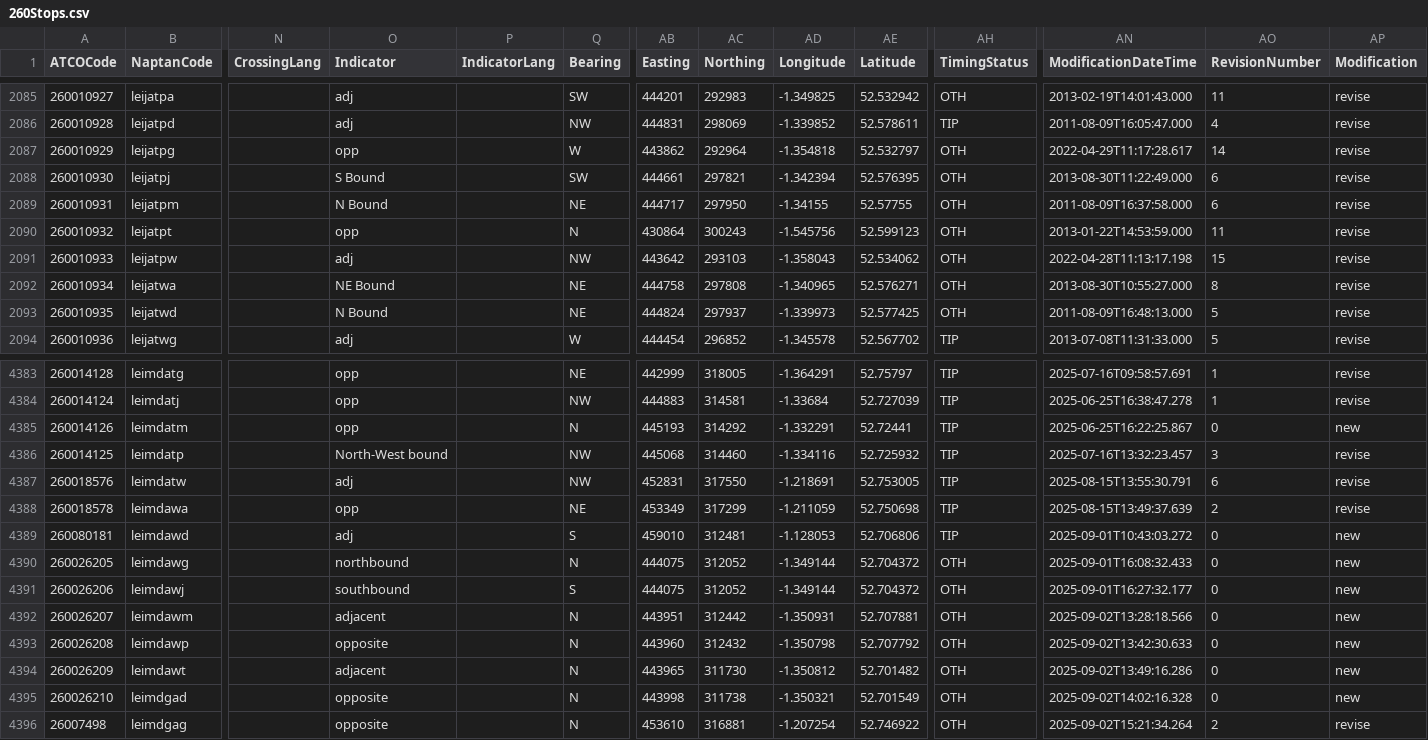
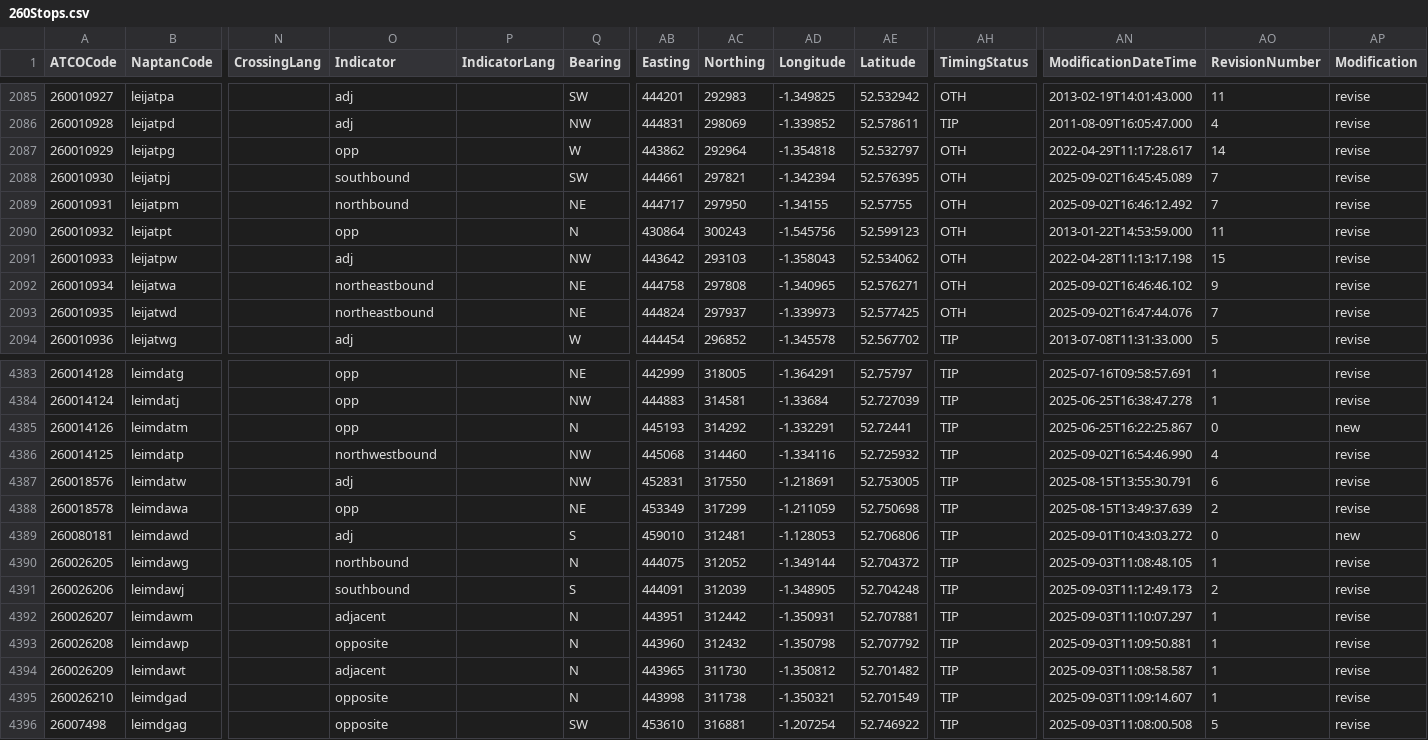
Before and after one commit to ldjb/naptan-nptg-history, a CSV file: 260Stops.csv, drawn as a sheet; only a part is shown, gaps mark what is left out; the diff covers the shown part only; the diff names each change by its address in the sheet, - before the commit and + after, or states it on an @@ line.

```diff
--- a/260Stops.csv
+++ b/260Stops.csv
-O2088 (Indicator): S Bound
+O2088 (Indicator): southbound
-AN2088 (ModificationDateTime): 2013-08-30T11:22:49.000
+AN2088 (ModificationDateTime): 2025-09-02T16:45:45.089
-AO2088:AO2089 (RevisionNumber): 6
+AO2088:AO2089 (RevisionNumber): 7
-O2089 (Indicator): N Bound
+O2089 (Indicator): northbound
-AN2089 (ModificationDateTime): 2011-08-09T16:37:58.000
+AN2089 (ModificationDateTime): 2025-09-02T16:46:12.492
-O2092 (Indicator): NE Bound
+O2092 (Indicator): northeastbound
-AN2092 (ModificationDateTime): 2013-08-30T10:55:27.000
+AN2092 (ModificationDateTime): 2025-09-02T16:46:46.102
-AO2092 (RevisionNumber): 8
+AO2092 (RevisionNumber): 9
-O2093 (Indicator): N Bound
+O2093 (Indicator): northeastbound
-AN2093 (ModificationDateTime): 2011-08-09T16:48:13.000
+AN2093 (ModificationDateTime): 2025-09-02T16:47:44.076
-AO2093 (RevisionNumber): 5
+AO2093 (RevisionNumber): 7
-O4386 (Indicator): North-West bound
+O4386 (Indicator): northwestbound
-AN4386 (ModificationDateTime): 2025-07-16T13:32:23.457
+AN4386 (ModificationDateTime): 2025-09-02T16:54:46.990
-AO4386 (RevisionNumber): 3
+AO4386 (RevisionNumber): 4
-AH4390:AH4396 (TimingStatus): OTH
+AH4390:AH4396 (TimingStatus): TIP
-AN4390 (ModificationDateTime): 2025-09-01T16:08:32.433
+AN4390 (ModificationDateTime): 2025-09-03T11:08:48.105
-AO4390 (RevisionNumber): 0
+AO4390 (RevisionNumber): 1
-AP4390:AP4395 (Modification): new
+AP4390:AP4395 (Modification): revise
-AB4391 (Easting): 444075
+AB4391 (Easting): 444091
-AC4391 (Northing): 312052
+AC4391 (Northing): 312039
-AD4391 (Longitude): -1.349144
+AD4391 (Longitude): -1.348905
-AE4391 (Latitude): 52.704372
+AE4391 (Latitude): 52.704248
-AN4391 (ModificationDateTime): 2025-09-01T16:27:32.177
+AN4391 (ModificationDateTime): 2025-09-03T11:12:49.173
-AO4391 (RevisionNumber): 0
+AO4391 (RevisionNumber): 2
-AN4392 (ModificationDateTime): 2025-09-02T13:28:18.566
+AN4392 (ModificationDateTime): 2025-09-03T11:10:07.297
-AO4392:AO4395 (RevisionNumber): 0
+AO4392:AO4395 (RevisionNumber): 1
-AN4393 (ModificationDateTime): 2025-09-02T13:42:30.633
+AN4393 (ModificationDateTime): 2025-09-03T11:09:50.881
-AN4394 (ModificationDateTime): 2025-09-02T13:49:16.286
+AN4394 (ModificationDateTime): 2025-09-03T11:08:58.587
-AN4395 (ModificationDateTime): 2025-09-02T14:02:16.328
+AN4395 (ModificationDateTime): 2025-09-03T11:09:14.607
-Q4396 (Bearing): N
+Q4396 (Bearing): SW
-AN4396 (ModificationDateTime): 2025-09-02T15:21:34.264
+AN4396 (ModificationDateTime): 2025-09-03T11:08:00.508
-AO4396 (RevisionNumber): 2
+AO4396 (RevisionNumber): 5
```
Also changed, not shown: 151 edited cells elsewhere in this file, 075Stops.csv, 229Stops.csv, 14 other files.
